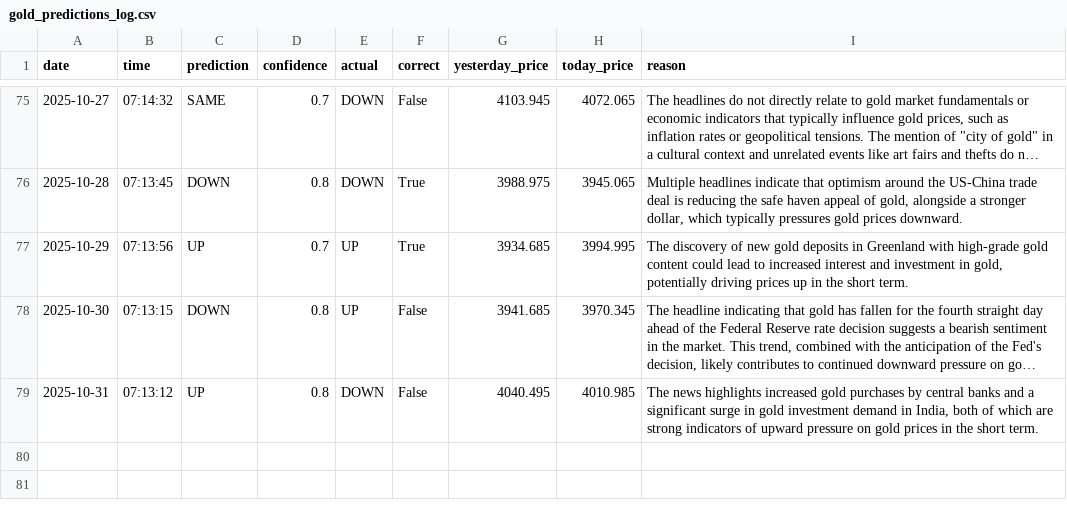
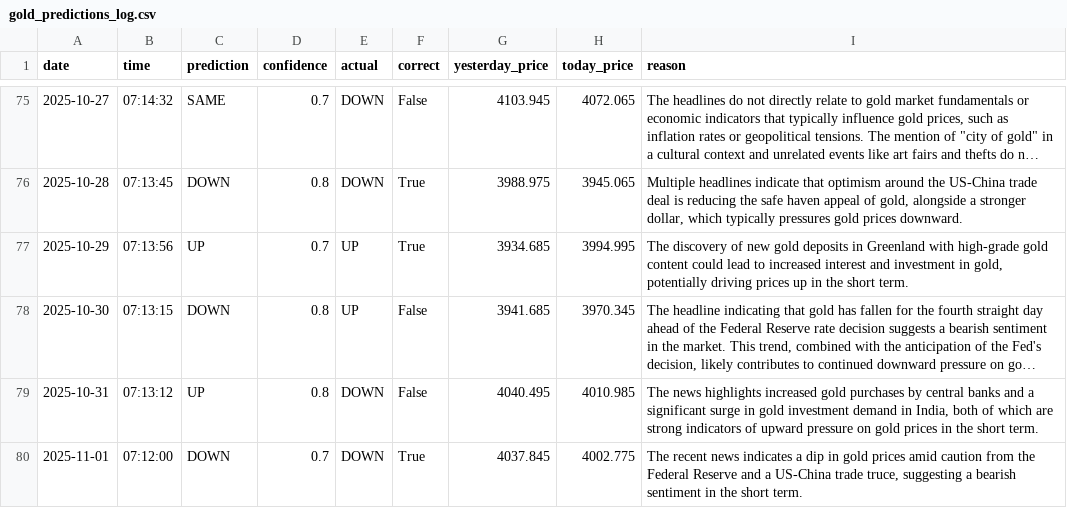
Before and after one commit to phoenixpeak/btc-predictor, a CSV file: gold_predictions_log.csv, drawn as a sheet; only a part is shown, gaps mark what is left out; long unchanged cells end in ….

```diff
--- a/gold_predictions_log.csv
+++ b/gold_predictions_log.csv
@@ -79 +79,2 @@ date,time,prediction,confidence,actual,correct,yesterday_price,today_price,reaso
 2025-10-31,07:13:12,UP,0.8,DOWN,False,4040.495,4010.985,"The news highlights increased gold purchases by central banks and a significant surge in gold investment demand in India, both of which are strong indicators of upward pressure on gold prices in the short term."
+2025-11-01,07:12:00,DOWN,0.7,DOWN,True,4037.845,4002.775,"The recent news indicates a dip in gold prices amid caution from the Federal Reserve and a US-China trade truce, suggesting a bearish sentiment in the short term."
```
Also changed, not shown: btc_predictions_log.csv.
